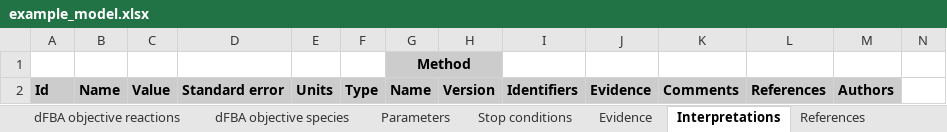
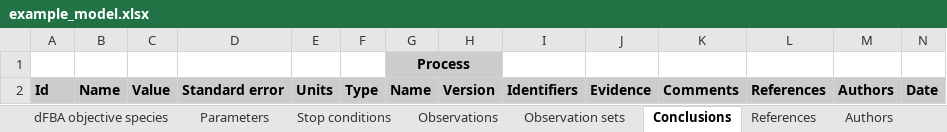
Before and after one commit to KarrLab/intro_to_wc_modeling, an Excel workbook: intro_to_wc_modeling/wc_modeling/wc_lang_tutorial/examples/example_model.xlsx, sheet Conclusions, drawn as a sheet; values as stored, in another font and other column widths than the file's, no borders; the diff names each change by its address in the sheet, - before the commit and + after, or states it on an @@ line.

```diff
--- a/intro_to_wc_modeling/wc_modeling/wc_lang_tutorial/examples/example_model.xlsx (sheet Conclusions)
+++ b/intro_to_wc_modeling/wc_modeling/wc_lang_tutorial/examples/example_model.xlsx (sheet Conclusions)
-sheet tab: Evidence
+sheet tab: Observations
-sheet tab: Interpretations
+sheet tab: Conclusions
+sheet tab: Observation sets
-G1: Method
+G1: Process
-N2: (empty)
+N2: Date
-N2 fill: none
+N2 fill: #CCCCCC
```
Also changed, not shown: sheet Observations, sheet Table of contents, sheet Changes, sheet Observables, sheet Stop conditions, sheet dFBA objective reactions, 11 more sheets.
